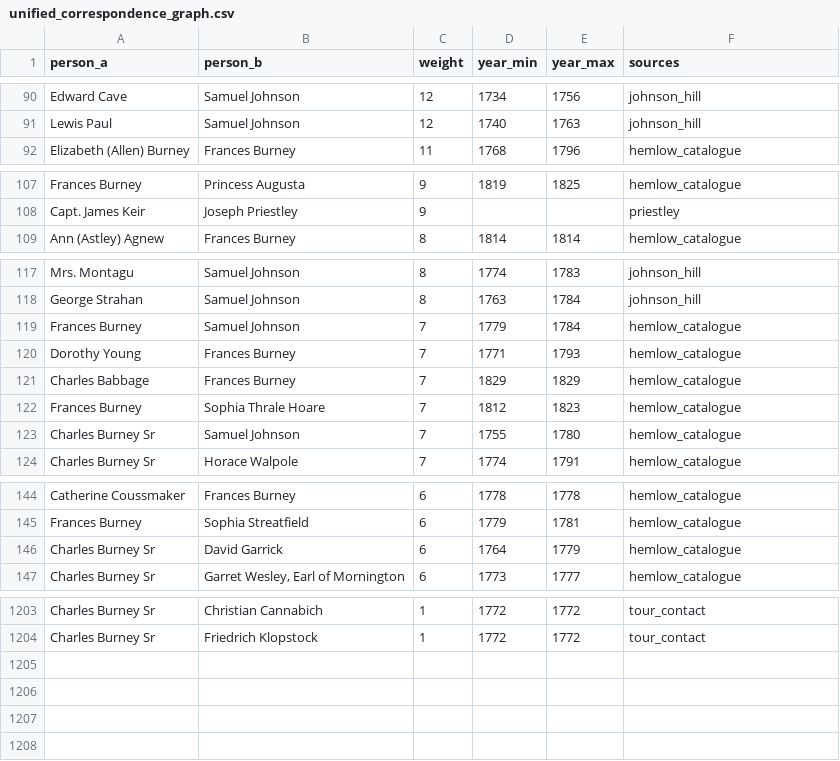
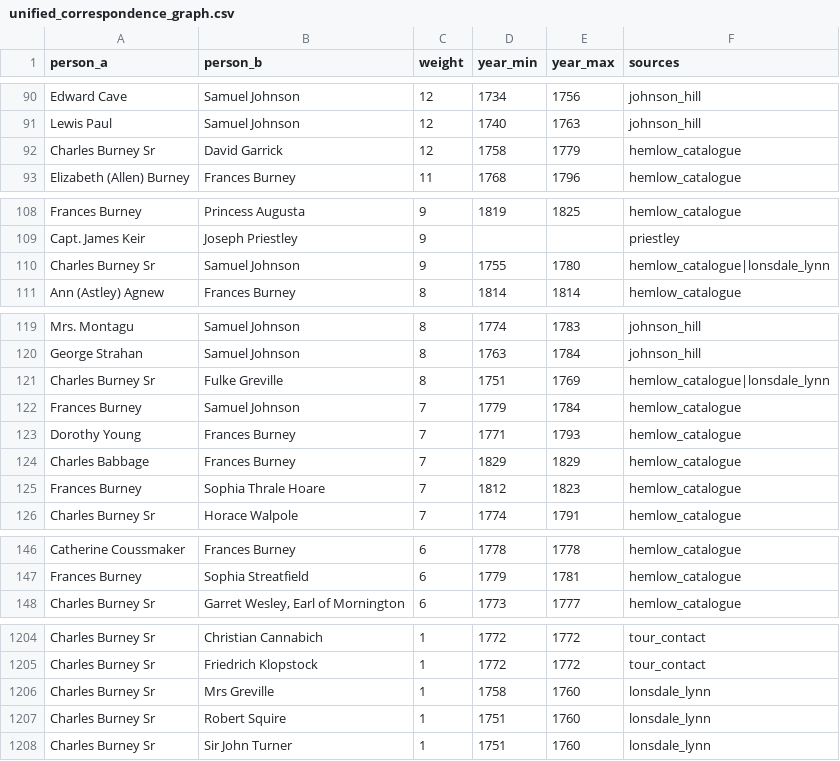
Before and after one commit to danwaterfield/DigHums, a CSV file: gazetteer/unified_correspondence_graph.csv, drawn as a sheet; only a part is shown, gaps mark what is left out; the diff covers the shown part only.

```diff
--- a/gazetteer/unified_correspondence_graph.csv
+++ b/gazetteer/unified_correspondence_graph.csv
@@ -91,2 +91,3 @@ Edward Cave,Samuel Johnson,12,1734,1756,johnson_hill
 Lewis Paul,Samuel Johnson,12,1740,1763,johnson_hill
+Charles Burney Sr,David Garrick,12,1758,1779,hemlow_catalogue
 Elizabeth (Allen) Burney,Frances Burney,11,1768,1796,hemlow_catalogue
@@ -108,2 +109,3 @@ Frances Burney,Princess Augusta,9,1819,1825,hemlow_catalogue
 Capt. James Keir,Joseph Priestley,9,,,priestley
+Charles Burney Sr,Samuel Johnson,9,1755,1780,hemlow_catalogue|lonsdale_lynn
 Ann (Astley) Agnew,Frances Burney,8,1814,1814,hemlow_catalogue
@@ -118,2 +120,3 @@ Mrs. Montagu,Samuel Johnson,8,1774,1783,johnson_hill
 George Strahan,Samuel Johnson,8,1763,1784,johnson_hill
+Charles Burney Sr,Fulke Greville,8,1751,1769,hemlow_catalogue|lonsdale_lynn
 Frances Burney,Samuel Johnson,7,1779,1784,hemlow_catalogue
@@ -122,3 +125,2 @@ Charles Babbage,Frances Burney,7,1829,1829,hemlow_catalogue
 Frances Burney,Sophia Thrale Hoare,7,1812,1823,hemlow_catalogue
-Charles Burney Sr,Samuel Johnson,7,1755,1780,hemlow_catalogue
 Charles Burney Sr,Horace Walpole,7,1774,1791,hemlow_catalogue
@@ -145,3 +147,2 @@ Catherine Coussmaker,Frances Burney,6,1778,1778,hemlow_catalogue
 Frances Burney,Sophia Streatfield,6,1779,1781,hemlow_catalogue
-Charles Burney Sr,David Garrick,6,1764,1779,hemlow_catalogue
 Charles Burney Sr,"Garret Wesley, Earl of Mornington",6,1773,1777,hemlow_catalogue
@@ -1204 +1205,4 @@ Charles Burney Sr,Christian Cannabich,1,1772,1772,tour_contact
 Charles Burney Sr,Friedrich Klopstock,1,1772,1772,tour_contact
+Charles Burney Sr,Mrs Greville,1,1758,1760,lonsdale_lynn
+Charles Burney Sr,Robert Squire,1,1751,1760,lonsdale_lynn
+Charles Burney Sr,Sir John Turner,1,1751,1760,lonsdale_lynn
```
Also changed, not shown: 1 added row and 1 removed row elsewhere in this file.
